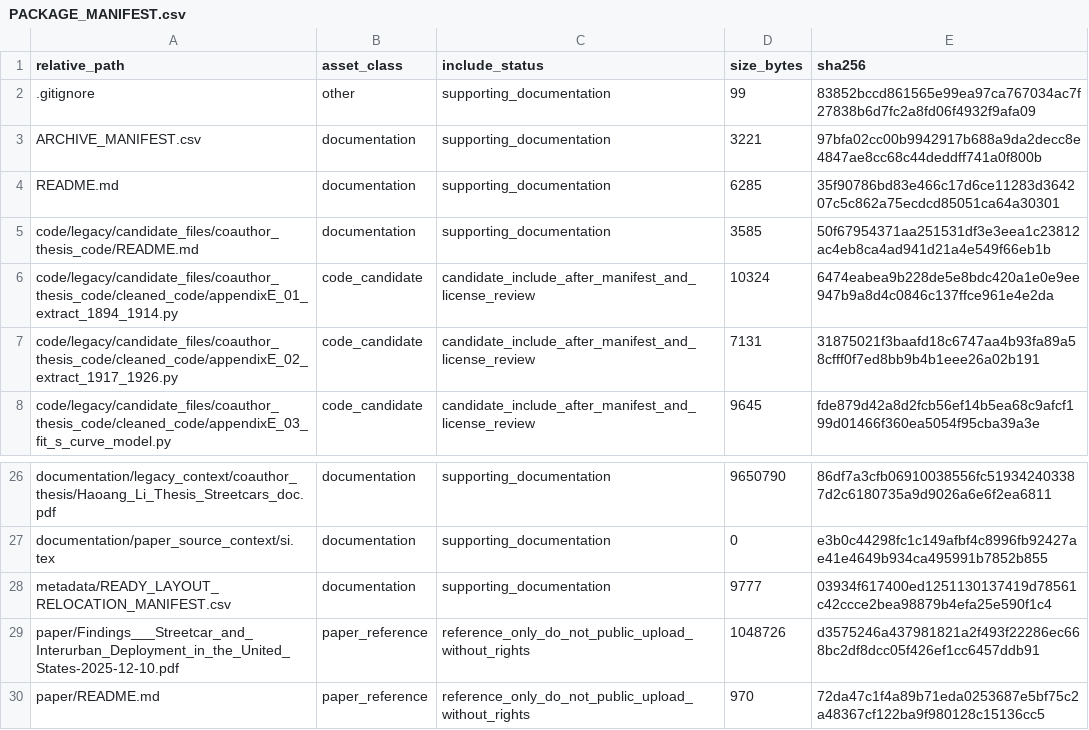
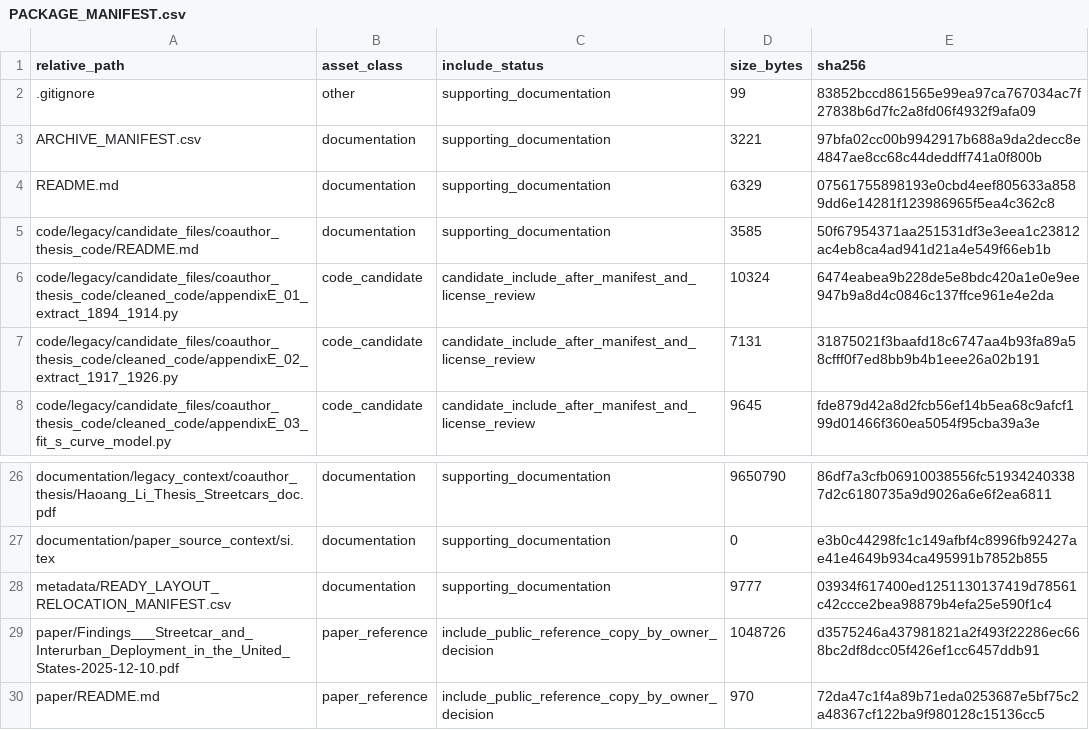
Before and after one commit to dlevinson/paper-2026-08-streetcar-and-interurban-deployment-in-the-united-states-1894-1926, a CSV file: PACKAGE_MANIFEST.csv, drawn as a sheet; only a part is shown, gaps mark what is left out.

Commit message:
Prepare public package snapshot

```diff
--- a/PACKAGE_MANIFEST.csv
+++ b/PACKAGE_MANIFEST.csv
@@ -3,3 +3,3 @@ relative_path,asset_class,include_status,size_bytes,sha256
 ARCHIVE_MANIFEST.csv,documentation,supporting_documentation,3221,97bfa02cc00b9942917b688a9da2decc8e4847ae8cc68c44deddff741a0f800b
-README.md,documentation,supporting_documentation,6285,35f90786bd83e466c17d6ce11283d364207c5c862a75ecdcd85051ca64a30301
+README.md,documentation,supporting_documentation,6329,07561755898193e0cbd4eef805633a8589dd6e14281f123986965f5ea4c362c8
 code/legacy/candidate_files/coauthor_thesis_code/README.md,documentation,supporting_documentation,3585,50f67954371aa251531df3e3eea1c23812ac4eb8ca4ad941d21a4e549f66eb1b
@@ -28,3 +28,3 @@ documentation/paper_source_context/si.tex,documentation,supporting_documentation
 metadata/READY_LAYOUT_RELOCATION_MANIFEST.csv,documentation,supporting_documentation,9777,03934f617400ed1251130137419d78561c42ccce2bea98879b4efa25e590f1c4
-paper/Findings___Streetcar_and_Interurban_Deployment_in_the_United_States-2025-12-10.pdf,paper_reference,reference_only_do_not_public_upload_without_rights,1048726,d3575246a437981821a2f493f22286ec668bc2df8dcc05f426ef1cc6457ddb91
-paper/README.md,paper_reference,reference_only_do_not_public_upload_without_rights,970,72da47c1f4a89b71eda0253687e5bf75c2a48367cf122ba9f980128c15136cc5
+paper/Findings___Streetcar_and_Interurban_Deployment_in_the_United_States-2025-12-10.pdf,paper_reference,include_public_reference_copy_by_owner_decision,1048726,d3575246a437981821a2f493f22286ec668bc2df8dcc05f426ef1cc6457ddb91
+paper/README.md,paper_reference,include_public_reference_copy_by_owner_decision,970,72da47c1f4a89b71eda0253687e5bf75c2a48367cf122ba9f980128c15136cc5
```
Also changed, not shown: 3 other files.
